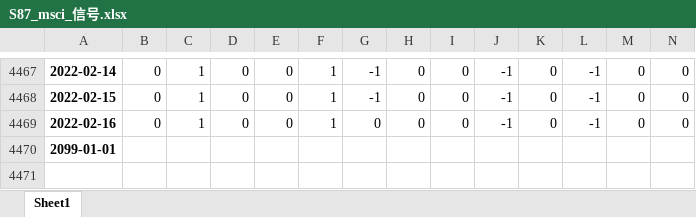
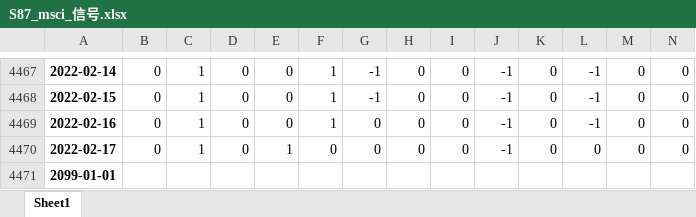
Before and after one commit to quanttrade/product, an Excel workbook: s87_signal/S87_msci_信号.xlsx, sheet Sheet1, drawn as a sheet; only a part is shown, gaps mark what is left out; values as stored, in another font and other column widths than the file's, no borders; rows hold the shown columns only; the diff names each change by its address in the sheet, - before the commit and + after, or states it on an @@ line.

```diff
--- a/s87_signal/S87_msci_信号.xlsx (sheet Sheet1)
+++ b/s87_signal/S87_msci_信号.xlsx (sheet Sheet1)
+row 4470: 2022-02-17 | 0 | 1 | 0 | 1 | 0 | 0 | 0 | 0 | -1 | 0 | 0 | 0 | 0
```
Also changed, not shown: s87_signal/S87_hsce_信号.xlsx, s87_signal/S87_set50_信号.xlsx, 6 other files.
